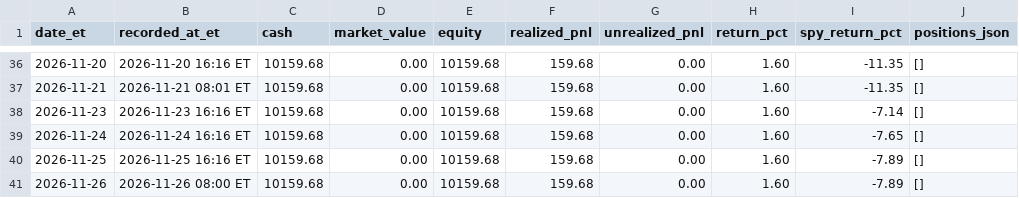
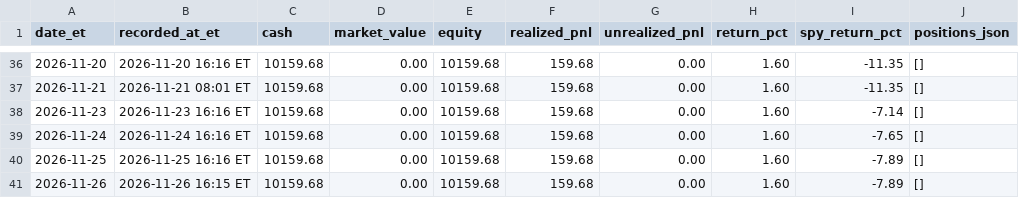
Before and after one commit to davidm00/discord-finance-bot, a CSV file: data/paper_portfolio/forward/snapshots.csv, drawn as a sheet; only a part is shown, gaps mark what is left out; the diff names each change by its address in the sheet, - before the commit and + after, or states it on an @@ line.

```diff
--- a/data/paper_portfolio/forward/snapshots.csv
+++ b/data/paper_portfolio/forward/snapshots.csv
-B41 (recorded_at_et): 2026-11-26 08:00 ET
+B41 (recorded_at_et): 2026-11-26 16:15 ET
```
Also changed, not shown: 1 other file.
